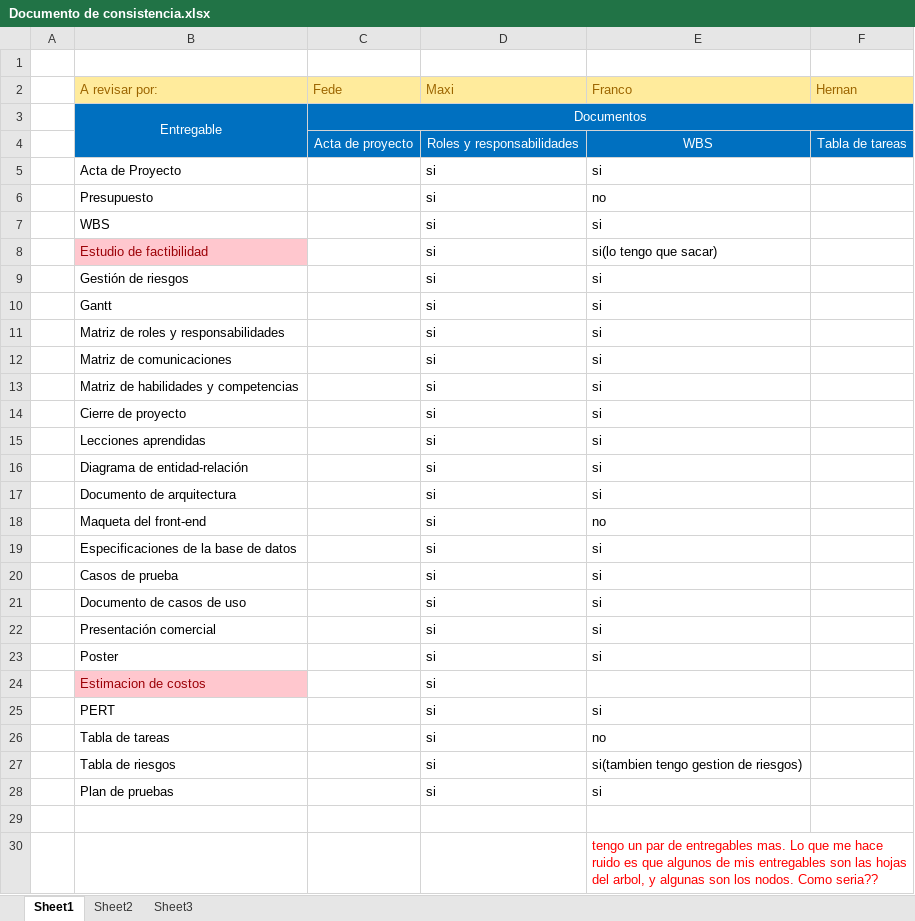
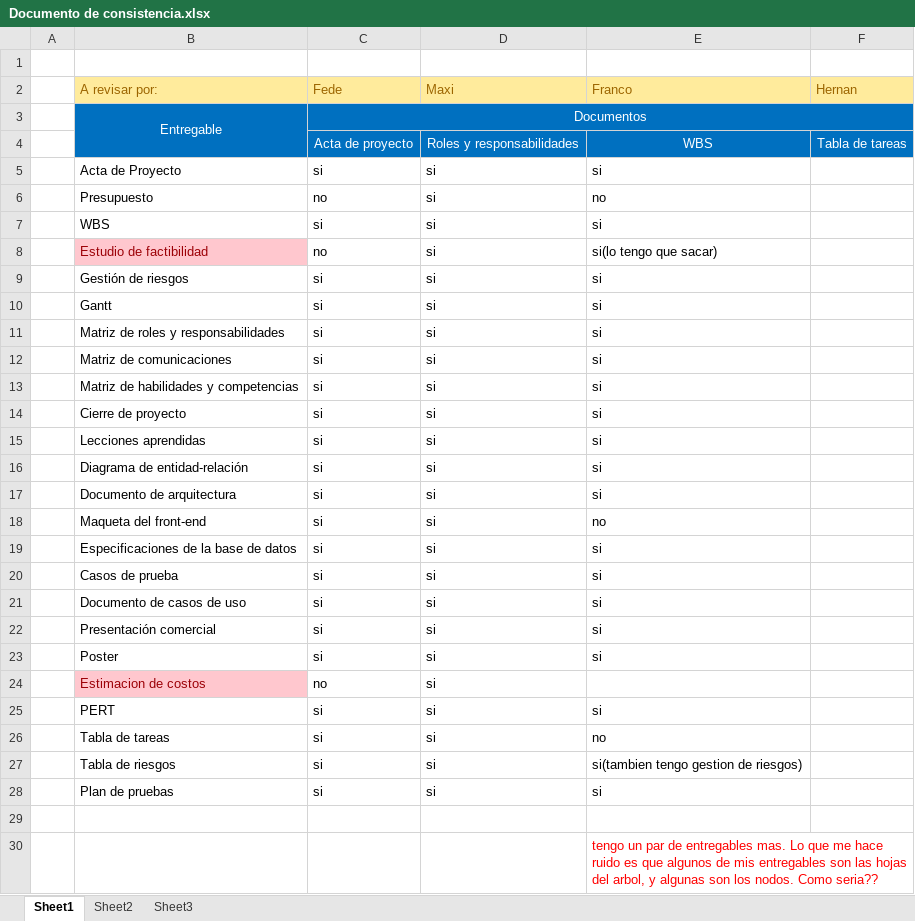
Before and after one commit to HernanBudic/Abraxas, an Excel workbook: Documento de consistencia.xlsx, sheet Sheet1, drawn as a sheet; only a part is shown; values as stored, in another font and other column widths than the file's, no borders; the diff covers the shown part only; the diff names each change by its address in the sheet, - before the commit and + after, or states it on an @@ line.

Commit message:
consistencia acta de proyecto
consistencia acta de proyecto

```diff
--- a/Documento de consistencia.xlsx (sheet Sheet1)
+++ b/Documento de consistencia.xlsx (sheet Sheet1)
-C5 (Fede): (empty)
+C5 (Fede): si
-C6 (Fede): (empty)
+C6 (Fede): no
-C7 (Fede): (empty)
+C7 (Fede): si
-C8 (Fede): (empty)
+C8 (Fede): no
-C9:C23 (Fede): (empty)
+C9:C23 (Fede): si
-C24 (Fede): (empty)
+C24 (Fede): no
-C25:C28 (Fede): (empty)
+C25:C28 (Fede): si
```
Also changed, not shown: 3 added rows elsewhere in this sheet, 1 other file.
